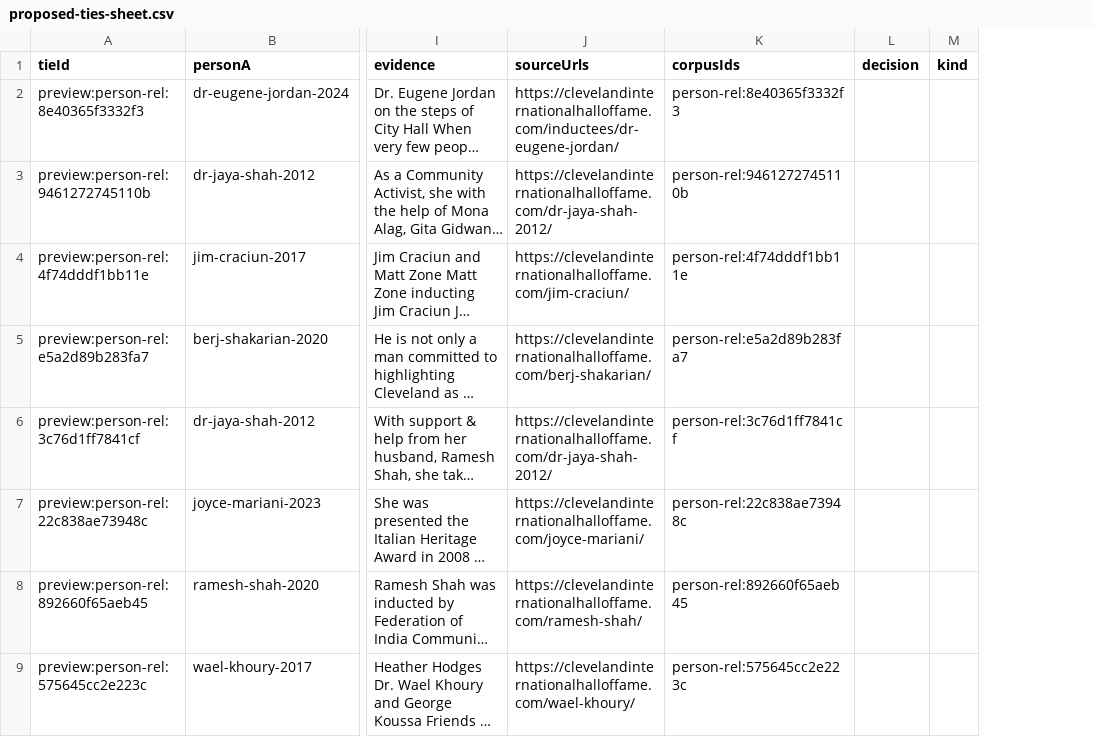
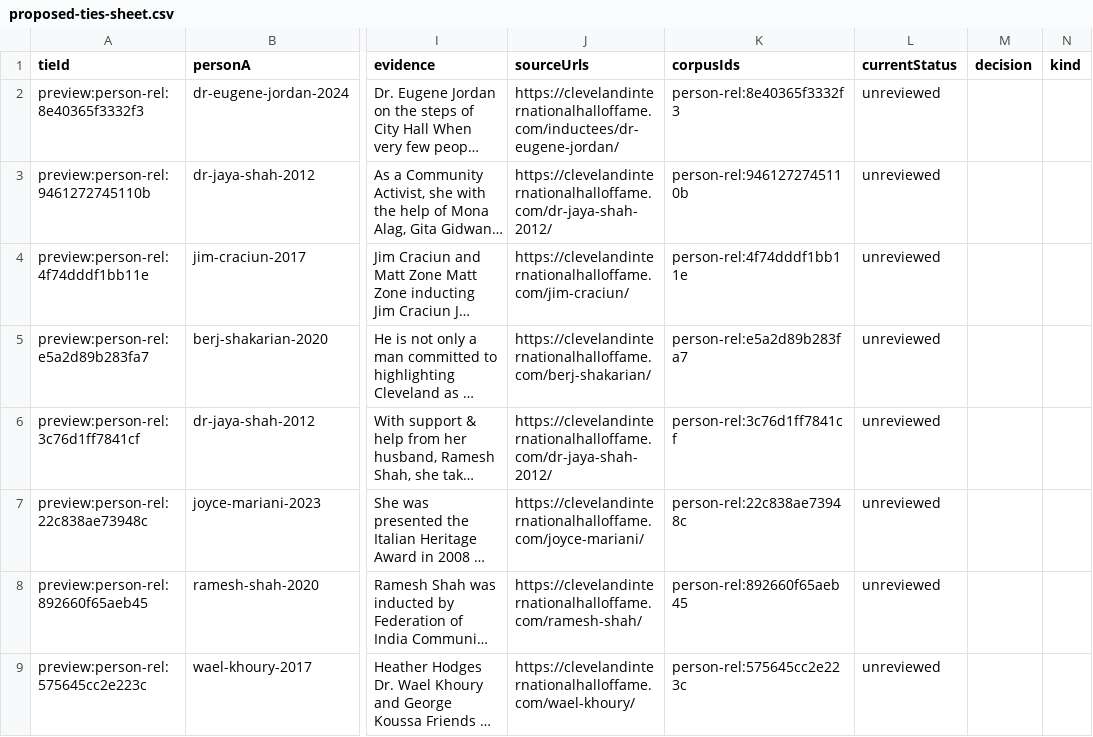
Before and after one commit to hgw3lls/cihof, a CSV file: data/review-sheets/proposed-ties-sheet.csv, drawn as a sheet; only a part is shown, gaps mark what is left out; long unchanged cells end in …; the diff names each change by its address in the sheet, - before the commit and + after, or states it on an @@ line.

Commit message:
feat(review): apply decisions on the proposed ties, with context as its own layer
npm run ties:apply reads the proposed-ties sheet and records each decision in
data/cihof_tie_decisions.json, with the same gates as links:apply: dry run by
default, --apply only with the previewed sheet's hash, a clean tree, the
signed sheet archived under data/curation-decisions/, and a backup.

Who a row is about comes from the corpus, never the sheet, so a reordered or
edited spreadsheet cannot move a decision onto another pair. Nothing is
invented: every decision needs a decisionReference, a relationship needs a
kind and wording (and inverse wording for a directional kind), context needs
its statement, and nothing is shown until --targets names an audience. Each
record is checked with the publisher's own rules before it is written.

The build reads the decisions:
- relationship: a documented relationship citing the corpus passages, gated
  by publishedRelationships like every other claim; counted in fromTies
- context: shared context with a new basis, appeared-together, for two
  people a record shows together without saying their work touched; never
  counted as a relationship, kept to the audiences the decision named
- reject: nothing, except that the preview stops proposing the tie

Connections draws context as its own layer in fine muted dots, labelled
"Appeared together", with its own switch; where two people are tied more
than one way the strongest claim's wording wins (documented, then context,
then proposed). The sheet gains a currentStatus column.

```diff
--- a/data/review-sheets/proposed-ties-sheet.csv
+++ b/data/review-sheets/proposed-ties-sheet.csv
+column L (currentStatus), rows 2-9: all unreviewed
```
Also changed, not shown: 15 other files.
